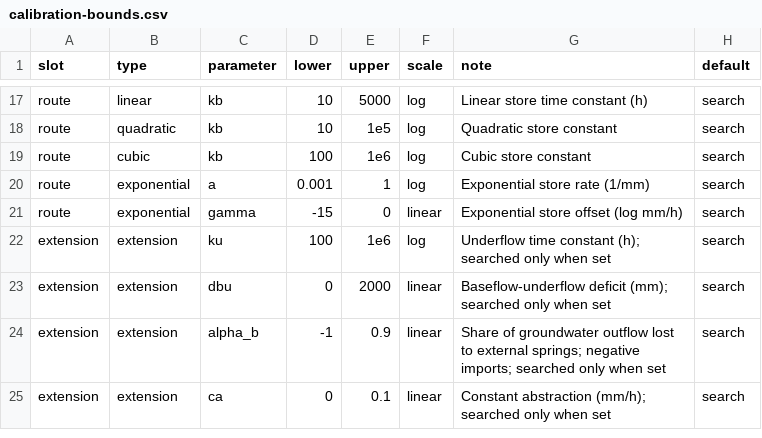
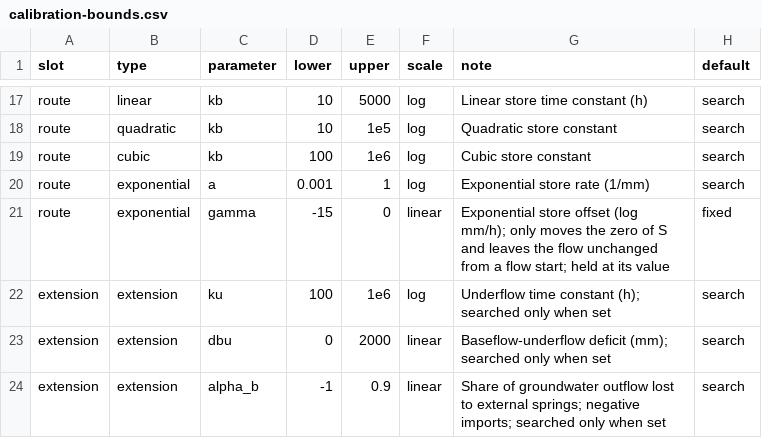
Before and after one commit to JonPayneEA/PDMS7, a CSV file: inst/calibration-bounds.csv, drawn as a sheet; only a part is shown, gaps mark what is left out; the shorter side is filled out with more unchanged rows.

```diff
--- a/inst/calibration-bounds.csv
+++ b/inst/calibration-bounds.csv
@@ -20,3 +20,3 @@ route,cubic,kb,100,1e6,log,Cubic store constant,search
 route,exponential,a,0.001,1,log,Exponential store rate (1/mm),search
-route,exponential,gamma,-15,0,linear,Exponential store offset (log mm/h),search
+route,exponential,gamma,-15,0,linear,Exponential store offset (log mm/h); only moves the zero of S and leaves the flow unchanged from a flow start; held at its value,fixed
 extension,extension,ku,100,1e6,log,Underflow time constant (h); searched only when set,search
```
Also changed, not shown: 17 other files.
